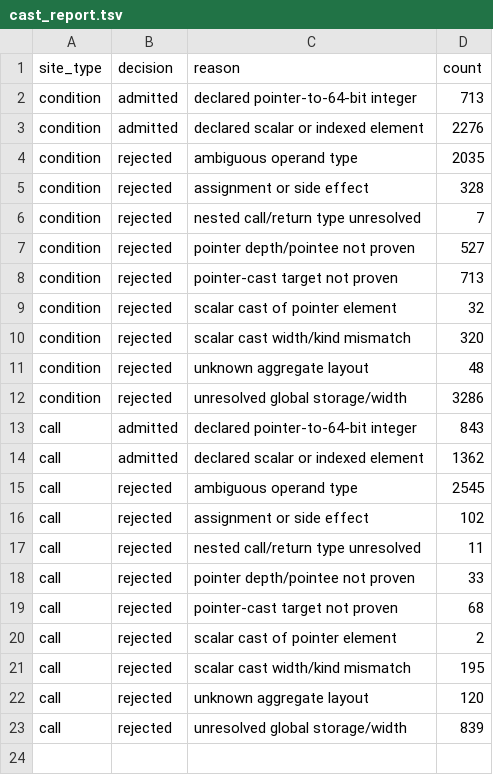
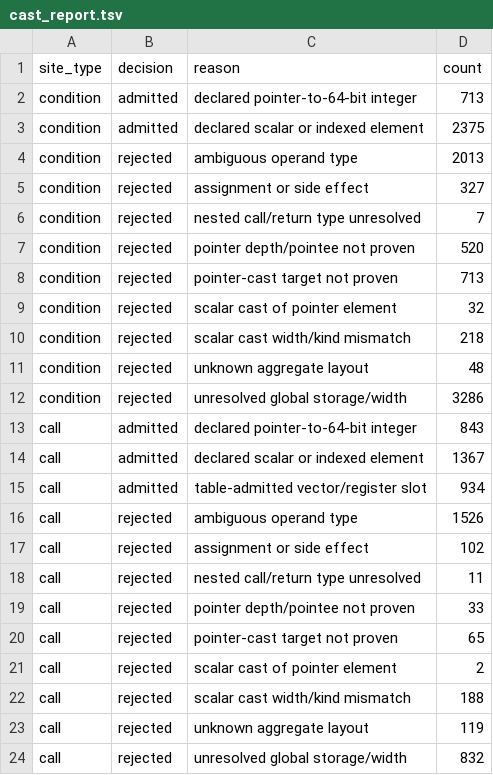
Before and after one commit to NyaaRin/reversal, a TSV file: re/dump/cast_report.tsv, drawn as a sheet.

```diff
--- a/re/dump/cast_report.tsv
+++ b/re/dump/cast_report.tsv
@@ -2,10 +2,10 @@ site_type	decision	reason	count
 condition	admitted	declared pointer-to-64-bit integer	713
-condition	admitted	declared scalar or indexed element	2276
-condition	rejected	ambiguous operand type	2035
-condition	rejected	assignment or side effect	328
+condition	admitted	declared scalar or indexed element	2375
+condition	rejected	ambiguous operand type	2013
+condition	rejected	assignment or side effect	327
 condition	rejected	nested call/return type unresolved	7
-condition	rejected	pointer depth/pointee not proven	527
+condition	rejected	pointer depth/pointee not proven	520
 condition	rejected	pointer-cast target not proven	713
 condition	rejected	scalar cast of pointer element	32
-condition	rejected	scalar cast width/kind mismatch	320
+condition	rejected	scalar cast width/kind mismatch	218
 condition	rejected	unknown aggregate layout	48
@@ -13,4 +13,5 @@ condition	rejected	unresolved global storage/width	3286
 call	admitted	declared pointer-to-64-bit integer	843
-call	admitted	declared scalar or indexed element	1362
-call	rejected	ambiguous operand type	2545
+call	admitted	declared scalar or indexed element	1367
+call	admitted	table-admitted vector/register slot	934
+call	rejected	ambiguous operand type	1526
 call	rejected	assignment or side effect	102
@@ -18,6 +19,6 @@ call	rejected	nested call/return type unresolved	11
 call	rejected	pointer depth/pointee not proven	33
-call	rejected	pointer-cast target not proven	68
+call	rejected	pointer-cast target not proven	65
 call	rejected	scalar cast of pointer element	2
-call	rejected	scalar cast width/kind mismatch	195
-call	rejected	unknown aggregate layout	120
-call	rejected	unresolved global storage/width	839
+call	rejected	scalar cast width/kind mismatch	188
+call	rejected	unknown aggregate layout	119
+call	rejected	unresolved global storage/width	832
```
Also changed, not shown: 37 other files.
